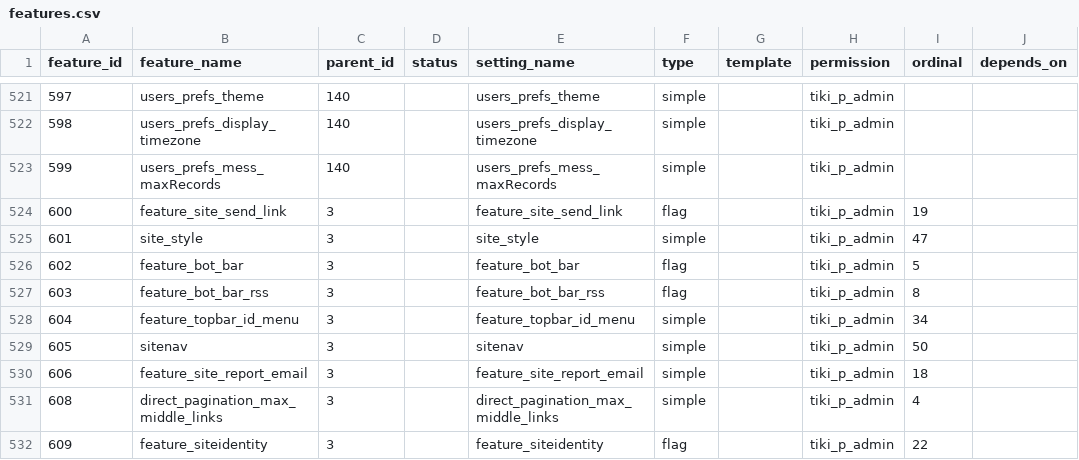
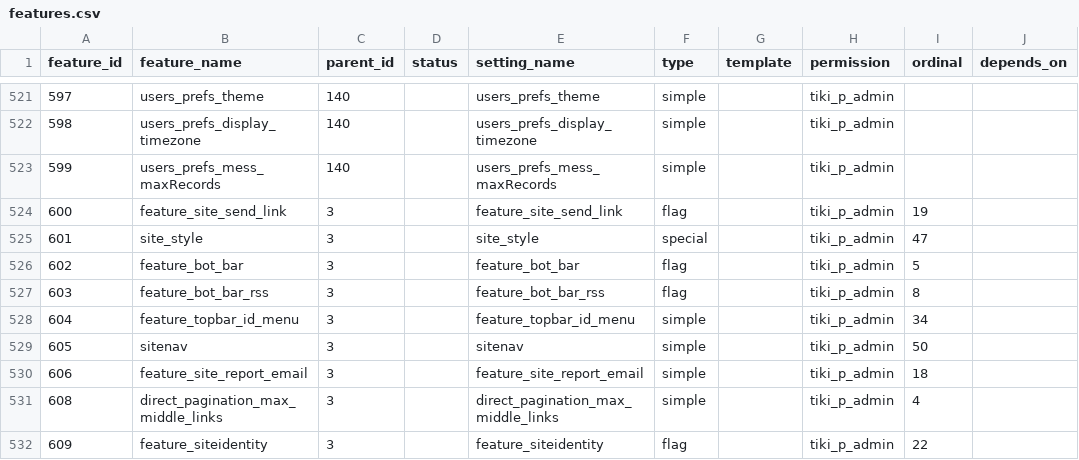
Before and after one commit to marclaporte/tiki, a CSV file: db/features.csv, drawn as a sheet; only a part is shown, gaps mark what is left out; the diff names each change by its address in the sheet, - before the commit and + after, or states it on an @@ line.

Commit message:
[FIX] Site style is a special type
git-svn-id: file:///var/local/code.tiki.org/tikisvn/trunk@14295 b456876b-0849-0410-b77d-98878d47e9d5

```diff
--- a/db/features.csv
+++ b/db/features.csv
-F525 (type): simple
+F525 (type): special
```
